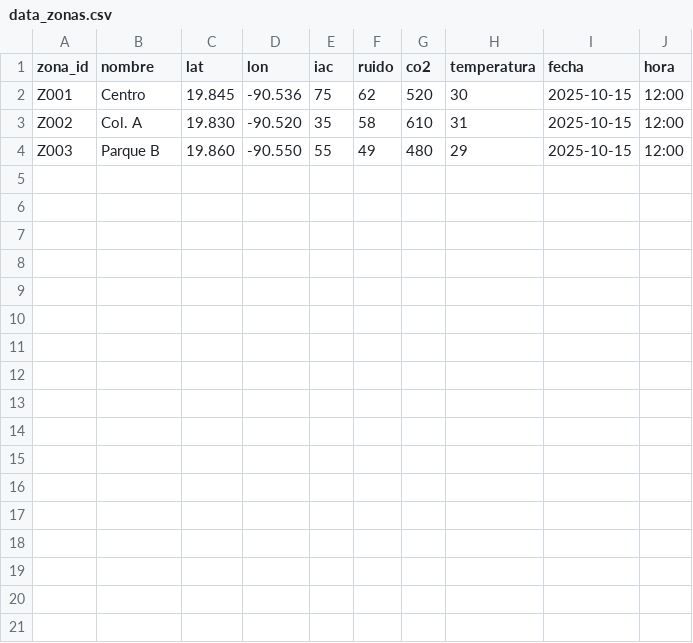
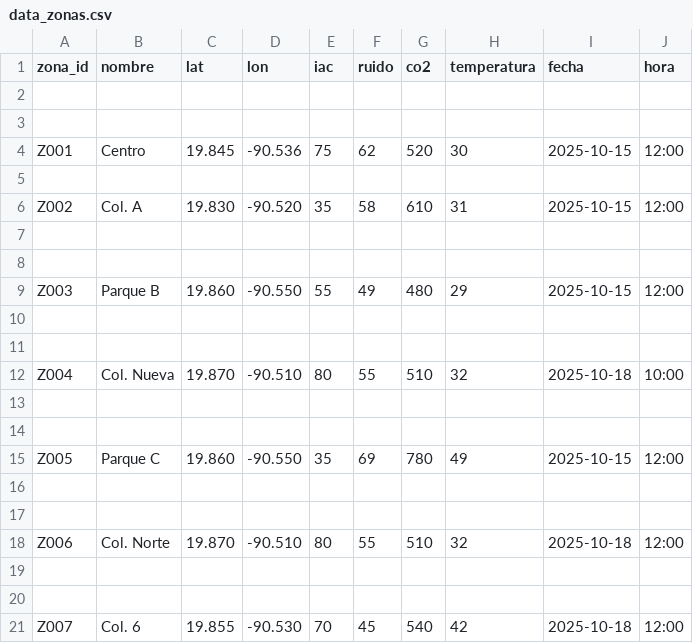
Before and after one commit to Galia-Landeros/urbesense, a CSV file: data/data_zonas.csv, drawn as a sheet; the diff names each change by its address in the sheet, - before the commit and + after, or states it on an @@ line.

```diff
--- a/data/data_zonas.csv
+++ b/data/data_zonas.csv
+row 2: (empty)
+row 3: (empty)
+row 5: (empty)
+row 7: (empty)
+row 8: (empty)
+row 10: (empty)
+row 11: (empty)
+row 12: Z004 | Col. Nueva | 19.870 | -90.510 | 80 | 55 | 510 | 32 | 2025-10-18 | 10:00
+row 13: (empty)
+row 14: (empty)
+row 15: Z005 | Parque C | 19.860 | -90.550 | 35 | 69 | 780 | 49 | 2025-10-15 | 12:00
+row 16: (empty)
+row 17: (empty)
+row 18: Z006 | Col. Norte | 19.870 | -90.510 | 80 | 55 | 510 | 32 | 2025-10-18 | 12:00
+row 19: (empty)
+row 20: (empty)
+row 21: Z007 | Col. 6 | 19.855 | -90.530 | 70 | 45 | 540 | 42 | 2025-10-18 | 12:00
```
Also changed, not shown: 5 other files.
